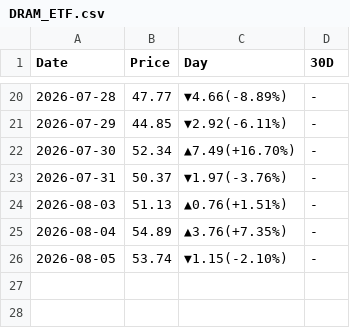
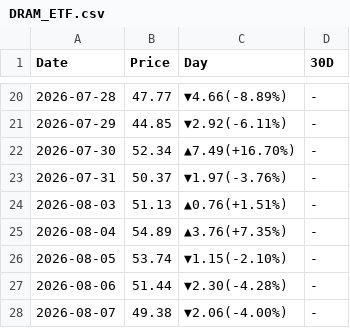
Before and after one commit to peter-c9/my_DRAM_priceBot, a CSV file: 報價資料夾/DRAM_ETF.csv, drawn as a sheet; only a part is shown, gaps mark what is left out.

```diff
--- a/報價資料夾/DRAM_ETF.csv
+++ b/報價資料夾/DRAM_ETF.csv
@@ -26 +26,3 @@
 2026-08-05,53.74,▼1.15(-2.10%),-
+2026-08-06,51.44,▼2.30(-4.28%),-
+2026-08-07,49.38,▼2.06(-4.00%),-
```
Also changed, not shown: 報價資料夾/B200.csv, 報價資料夾/H200.csv, 15 other files.
